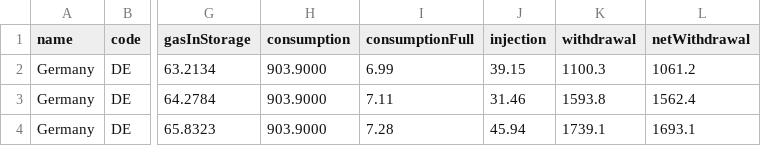
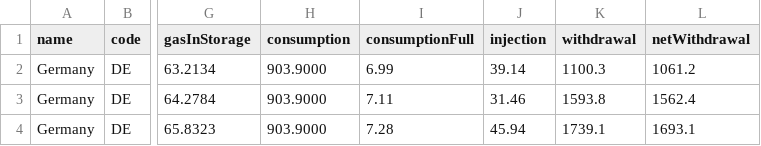
Before and after one commit to milahu/gasspeicher-deutschland, a CSV file: daten2.csv, drawn as a sheet; only a part is shown, gaps mark what is left out; the diff names each change by its address in the sheet, - before the commit and + after, or states it on an @@ line.

Commit message:
update 2026-02-10

```diff
--- a/daten2.csv
+++ b/daten2.csv
-J2 (injection): 39.15
+J2 (injection): 39.14
```
